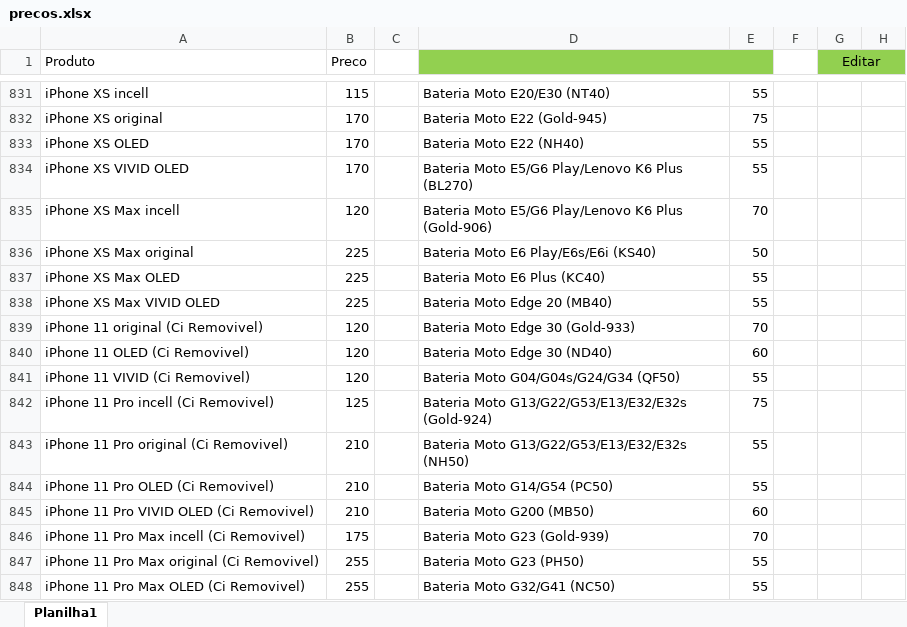
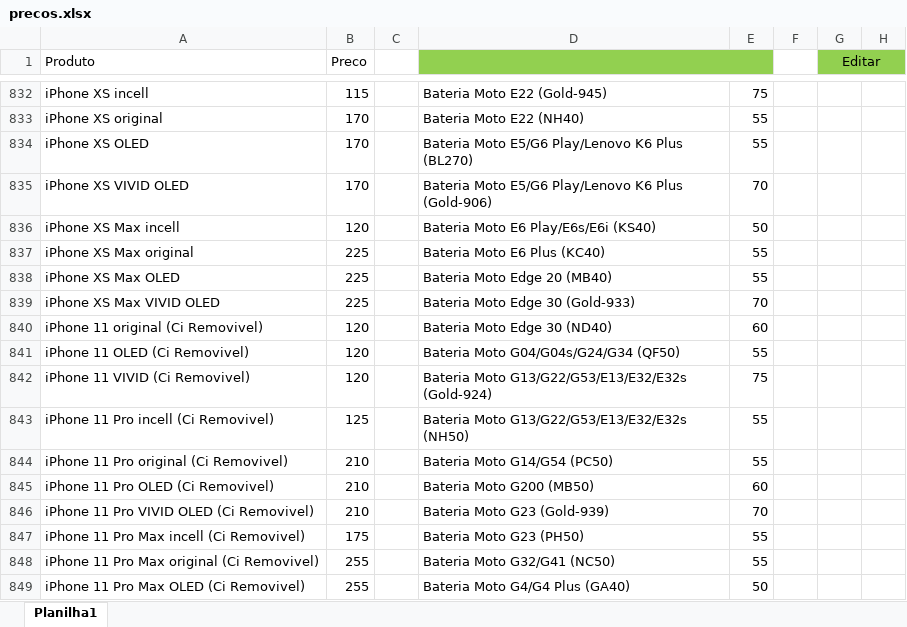
Before and after one commit to davidwcouto/bot_whats, an Excel workbook: precos.xlsx, sheet Planilha1, drawn as a sheet; only a part is shown, gaps mark what is left out; values as stored, in another font and other column widths than the file's, no borders; conditional formats not drawn; addresses are those after the commit; the diff covers the shown part only; the diff names each change by its address in the sheet, - before the commit and + after, or states it on an @@ line.

```diff
--- a/precos.xlsx (sheet Planilha1)
+++ b/precos.xlsx (sheet Planilha1)
-D832: Bateria Moto E20/E30 (NT40)
+D832: Bateria Moto E22 (Gold-945)
-E832: 55
+E832: 75
-D833: Bateria Moto E22 (Gold-945)
+D833: Bateria Moto E22 (NH40)
-E833: 75
+E833: 55
-D834: Bateria Moto E22 (NH40)
+D834: Bateria Moto E5/G6 Play/Lenovo K6 Plus (BL270)
-D835: …K6 Plus (BL270)
+D835: …K6 Plus (Gold-906)
-E835: 55
+E835: 70
-D836: Bateria Moto E5/G6 Play/Lenovo K6 Plus (Gold-906)
+D836: Bateria Moto E6 Play/E6s/E6i (KS40)
-E836: 70
+E836: 50
-D837: Bateria Moto E6 Play/E6s/E6i (KS40)
+D837: Bateria Moto E6 Plus (KC40)
-E837: 50
+E837: 55
-D838: Bateria Moto E6 Plus (KC40)
+D838: Bateria Moto Edge 20 (MB40)
-D839: Bateria Moto Edge 20 (MB40)
+D839: Bateria Moto Edge 30 (Gold-933)
-E839: 55
+E839: 70
-D840: Bateria Moto Edge 30 (Gold-933)
+D840: Bateria Moto Edge 30 (ND40)
-E840: 70
+E840: 60
-D841: Bateria Moto Edge 30 (ND40)
+D841: Bateria Moto G04/G04s/G24/G34 (QF50)
-E841: 60
+E841: 55
-D842: Bateria Moto G04/G04s/G24/G34 (QF50)
+D842: Bateria Moto G13/G22/G53/E13/E32/E32s (Gold-924)
-E842: 55
+E842: 75
-D843: …Moto G13/G22/G53/E13/E32/E32s (Gold-924)
+D843: …Moto G13/G22/G53/E13/E32/E32s (NH50)
-E843: 75
+E843: 55
-D844: Bateria Moto G13/G22/G53/E13/E32/E32s (NH50)
+D844: Bateria Moto G14/G54 (PC50)
-D845: Bateria Moto G14/G54 (PC50)
+D845: Bateria Moto G200 (MB50)
-E845: 55
+E845: 60
-D846: Bateria Moto G200 (MB50)
+D846: Bateria Moto G23 (Gold-939)
-E846: 60
+E846: 70
-D847: Bateria Moto G23 (Gold-939)
+D847: Bateria Moto G23 (PH50)
-E847: 70
+E847: 55
-D848: Bateria Moto G23 (PH50)
+D848: Bateria Moto G32/G41 (NC50)
-D849: Bateria Moto G32/G41 (NC50)
+D849: Bateria Moto G4/G4 Plus (GA40)
-E849: 55
+E849: 50
```
Also changed, not shown: 1 added row, 1 removed row and 546 edited cells elsewhere in this sheet, formulas that keep their value.
